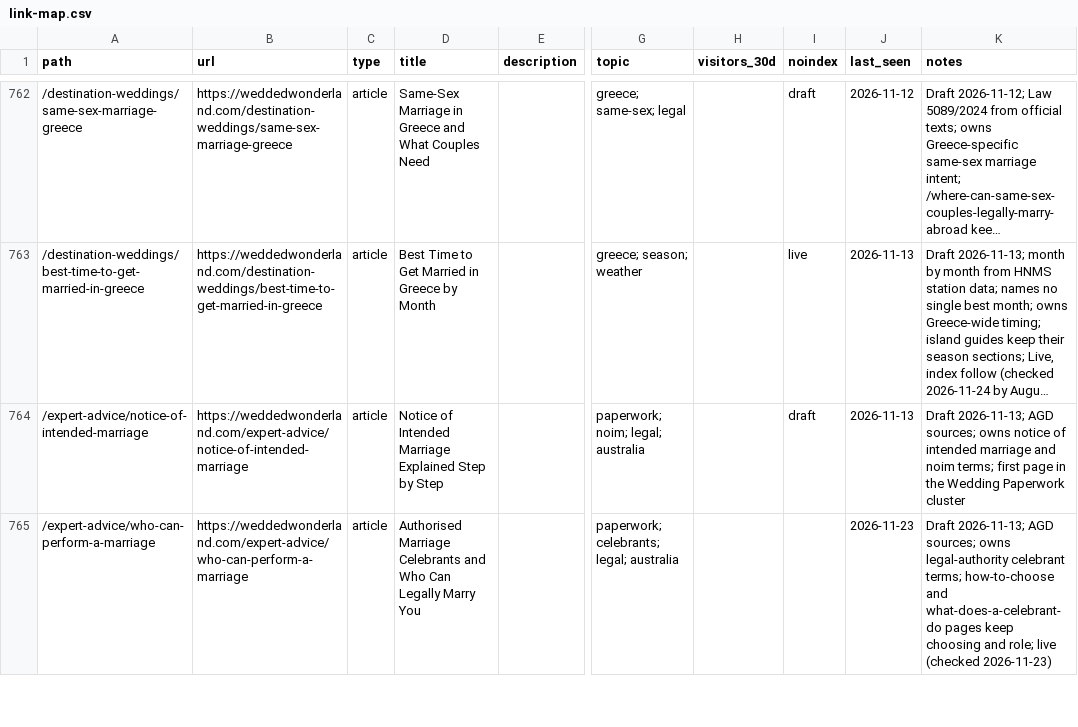
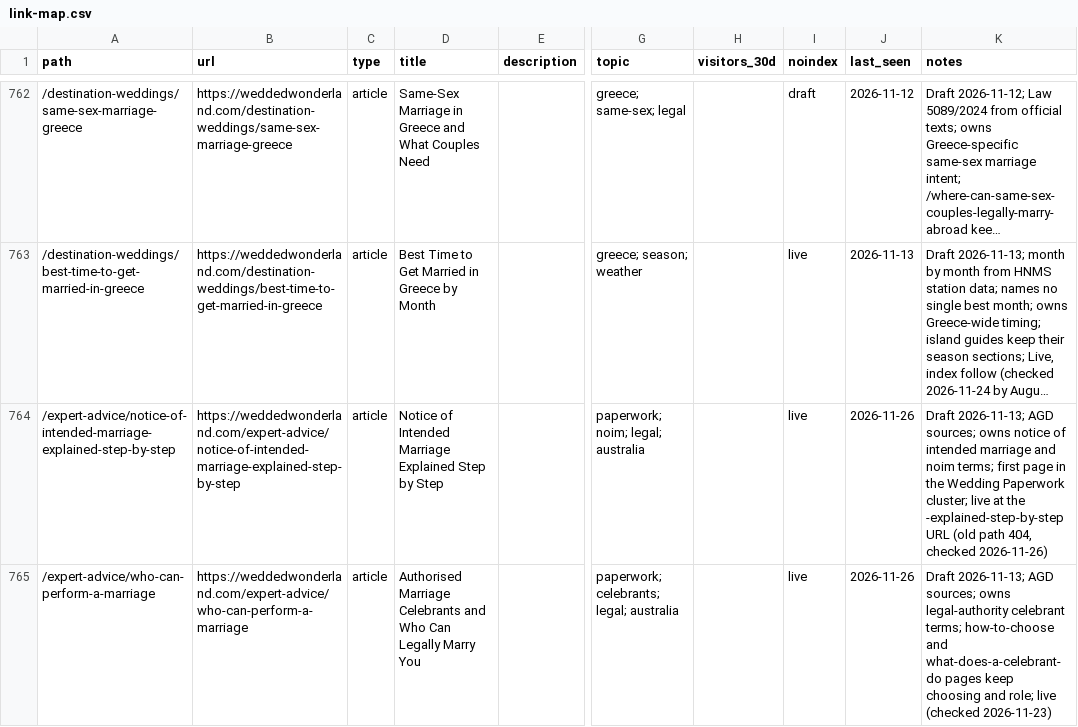
Before and after one commit to christianbraga-cpu/ForWork, a CSV file: content-system/seo/link-map.csv, drawn as a sheet; only a part is shown, gaps mark what is left out; long unchanged cells end in …; the diff covers the shown part only; the diff names each change by its address in the sheet, - before the commit and + after, or states it on an @@ line.

```diff
--- a/content-system/seo/link-map.csv
+++ b/content-system/seo/link-map.csv
-A764 (path): /expert-advice/notice-of-intended-marriage
+A764 (path): /expert-advice/notice-of-intended-marriage-explained-step-by-step
-B764 (url): https://weddedwonderland.com/expert-advice/notice-of-intended-marriage
+B764 (url): https://weddedwonderland.com/expert-advice/notice-of-intended-marriage-explained-step-by-step
-I764 (noindex): draft
+I764 (noindex): live
-J764 (last_seen): 2026-11-13
+J764 (last_seen): 2026-11-26
-K764 (notes): …Wedding Paperwork cluster
+K764 (notes): …Wedding Paperwork cluster; live at the -explained-step-by-step URL (old path 404, checked 2026-11-26)
-I765 (noindex): (empty)
+I765 (noindex): live
-J765 (last_seen): 2026-11-23
+J765 (last_seen): 2026-11-26
```
Also changed, not shown: 4 edited cells elsewhere in this file, 6 other files.
